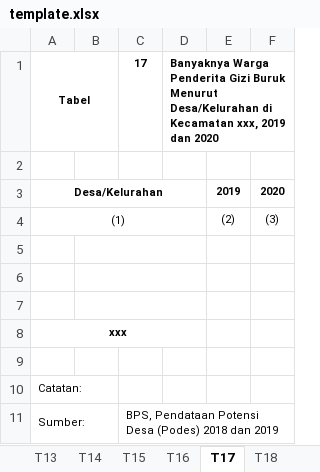
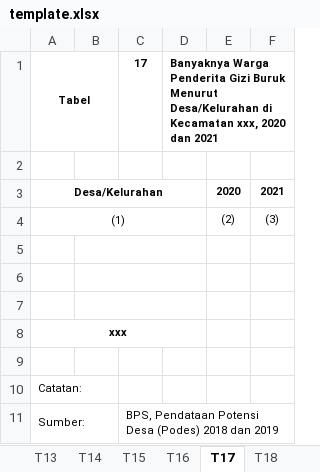
Before and after one commit to ZipoNamberwan/podesscript, an Excel workbook: public/template.xlsx, sheet T17, drawn as a sheet; values as stored, in another font and other column widths than the file's, no borders; the diff names each change by its address in the sheet, - before the commit and + after, or states it on an @@ line.

```diff
--- a/public/template.xlsx (sheet T17)
+++ b/public/template.xlsx (sheet T17)
-D1: …Kecamatan xxx, 2019 dan 2020
+D1: …Kecamatan xxx, 2020 dan 2021
-E3: 2019
+E3: 2020
-F3: 2020
+F3: 2021
```
Also changed, not shown: 1 other file.
